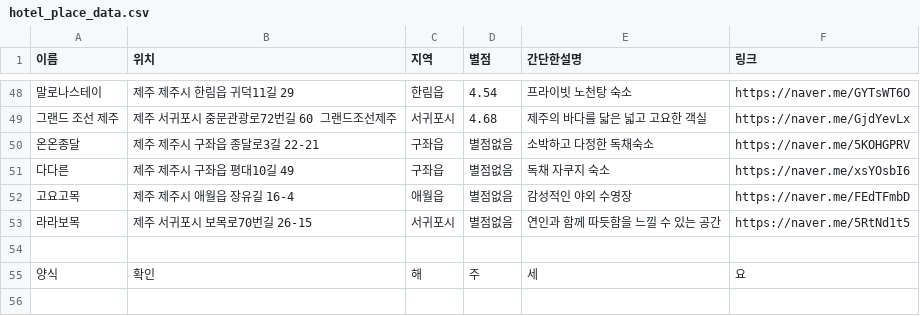
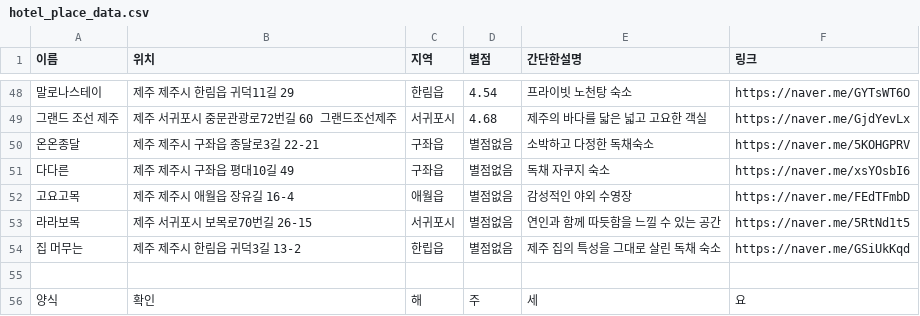
Before and after one commit to OSS-3-MINTAEK/Recomendataion_Place, a CSV file: hotel_place_data.csv, drawn as a sheet; only a part is shown, gaps mark what is left out.

Commit message:
add

```diff
--- a/hotel_place_data.csv
+++ b/hotel_place_data.csv
@@ -53,2 +53,3 @@
 라라보목, 제주 서귀포시 보목로70번길 26-15, 서귀포시, 별점없음, 연인과 함께 따듯함을 느낄 수 있는 공간, https://naver.me/5RtNd1t5
+집 머무는, 제주 제주시 한림읍 귀덕3길 13-2, 한립읍, 별점없음, 제주 집의 특성을 그대로 살린 독채 숙소, https://naver.me/GSiUkKqd
 
```
